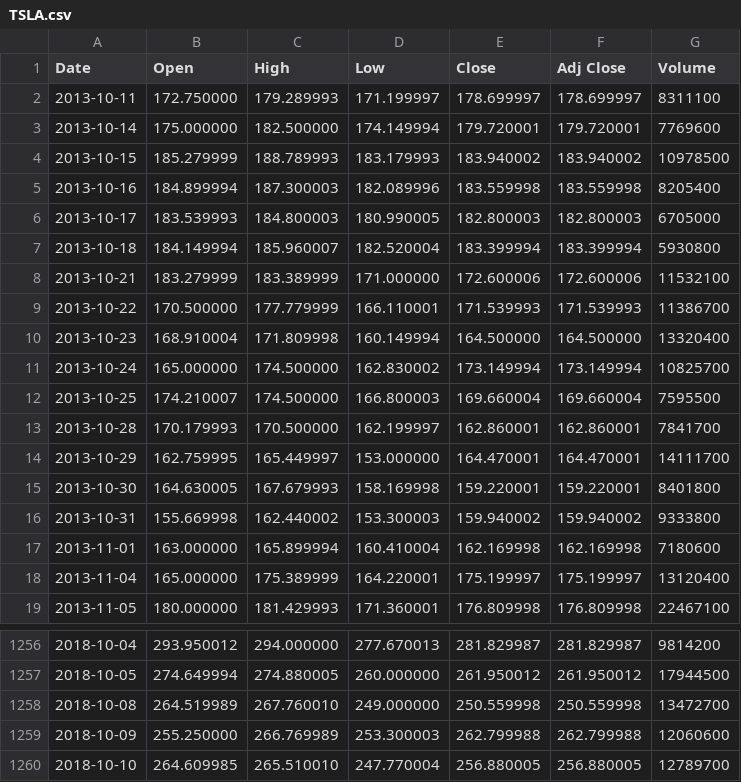
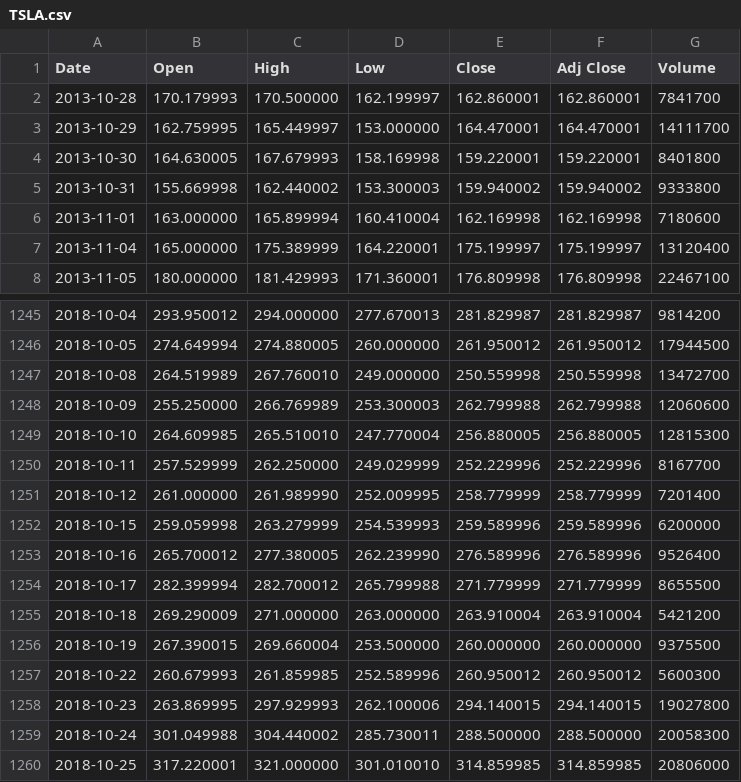
Before and after one commit to ALaughingHorse/stockAna, a CSV file: Data/TSLA.csv, drawn as a sheet; only a part is shown, gaps mark what is left out.

```diff
--- a/Data/TSLA.csv
+++ b/Data/TSLA.csv
@@ -1,13 +1,2 @@
 Date,Open,High,Low,Close,Adj Close,Volume
-2013-10-11,172.750000,179.289993,171.199997,178.699997,178.699997,8311100
-2013-10-14,175.000000,182.500000,174.149994,179.720001,179.720001,7769600
-2013-10-15,185.279999,188.789993,183.179993,183.940002,183.940002,10978500
-2013-10-16,184.899994,187.300003,182.089996,183.559998,183.559998,8205400
-2013-10-17,183.539993,184.800003,180.990005,182.800003,182.800003,6705000
-2013-10-18,184.149994,185.960007,182.520004,183.399994,183.399994,5930800
-2013-10-21,183.279999,183.389999,171.000000,172.600006,172.600006,11532100
-2013-10-22,170.500000,177.779999,166.110001,171.539993,171.539993,11386700
-2013-10-23,168.910004,171.809998,160.149994,164.500000,164.500000,13320400
-2013-10-24,165.000000,174.500000,162.830002,173.149994,173.149994,10825700
-2013-10-25,174.210007,174.500000,166.800003,169.660004,169.660004,7595500
 2013-10-28,170.179993,170.500000,162.199997,162.860001,162.860001,7841700
@@ -1259,2 +1248,13 @@ Date,Open,High,Low,Close,Adj Close,Volume
 2018-10-09,255.250000,266.769989,253.300003,262.799988,262.799988,12060600
-2018-10-10,264.609985,265.510010,247.770004,256.880005,256.880005,12789700
+2018-10-10,264.609985,265.510010,247.770004,256.880005,256.880005,12815300
+2018-10-11,257.529999,262.250000,249.029999,252.229996,252.229996,8167700
+2018-10-12,261.000000,261.989990,252.009995,258.779999,258.779999,7201400
+2018-10-15,259.059998,263.279999,254.539993,259.589996,259.589996,6200000
+2018-10-16,265.700012,277.380005,262.239990,276.589996,276.589996,9526400
+2018-10-17,282.399994,282.700012,265.799988,271.779999,271.779999,8655500
+2018-10-18,269.290009,271.000000,263.000000,263.910004,263.910004,5421200
+2018-10-19,267.390015,269.660004,253.500000,260.000000,260.000000,9375500
+2018-10-22,260.679993,261.859985,252.589996,260.950012,260.950012,5600300
+2018-10-23,263.869995,297.929993,262.100006,294.140015,294.140015,19027800
+2018-10-24,301.049988,304.440002,285.730011,288.500000,288.500000,20058300
+2018-10-25,317.220001,321.000000,301.010010,314.859985,314.859985,20806000
```
Also changed, not shown: Data/FB.csv, Data/UVXY.csv, 23 other files.
